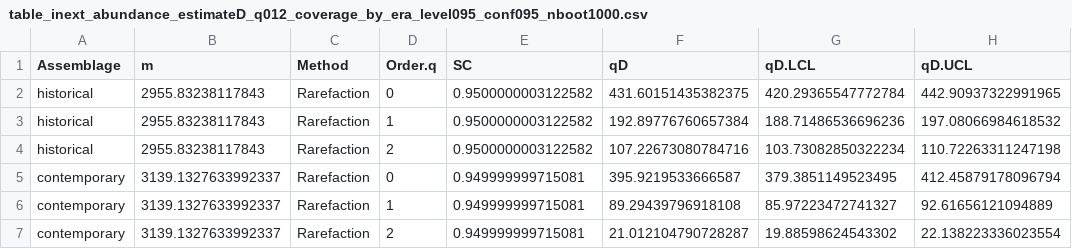
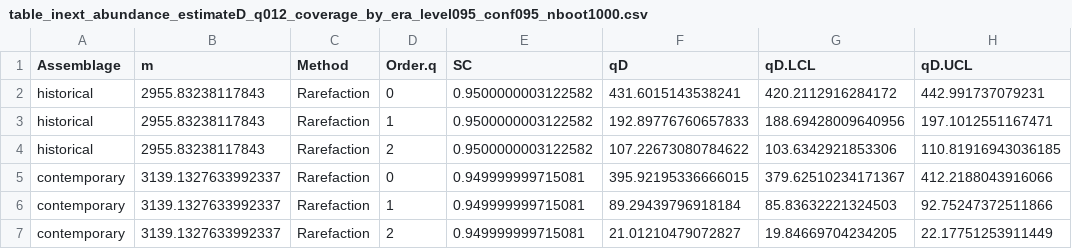
Before and after one commit to philippinespire/fish_biodiversity, a CSV file: tables/si_su_duplicates/inext_results/table_inext_abundance_estimateD_q012_coverage_by_era_level095_conf095_nboot1000.csv, drawn as a sheet.

```diff
--- a/tables/si_su_duplicates/inext_results/table_inext_abundance_estimateD_q012_coverage_by_era_level095_conf095_nboot1000.csv
+++ b/tables/si_su_duplicates/inext_results/table_inext_abundance_estimateD_q012_coverage_by_era_level095_conf095_nboot1000.csv
@@ -1,7 +1,7 @@
 Assemblage,m,Method,Order.q,SC,qD,qD.LCL,qD.UCL
-historical,2955.83238117843,Rarefaction,0,0.9500000003122582,431.60151435382375,420.29365547772784,442.90937322991965
-historical,2955.83238117843,Rarefaction,1,0.9500000003122582,192.89776760657384,188.71486536696236,197.08066984618532
-historical,2955.83238117843,Rarefaction,2,0.9500000003122582,107.22673080784716,103.73082850322234,110.72263311247198
-contemporary,3139.1327633992337,Rarefaction,0,0.949999999715081,395.9219533666587,379.3851149523495,412.45879178096794
-contemporary,3139.1327633992337,Rarefaction,1,0.949999999715081,89.29439796918108,85.97223472741327,92.61656121094889
-contemporary,3139.1327633992337,Rarefaction,2,0.949999999715081,21.012104790728287,19.88598624543302,22.138223336023554
+historical,2955.83238117843,Rarefaction,0,0.9500000003122582,431.6015143538241,420.2112916284172,442.991737079231
+historical,2955.83238117843,Rarefaction,1,0.9500000003122582,192.89776760657833,188.69428009640956,197.1012551167471
+historical,2955.83238117843,Rarefaction,2,0.9500000003122582,107.22673080784622,103.6342921853306,110.81916943036185
+contemporary,3139.1327633992337,Rarefaction,0,0.949999999715081,395.92195336666015,379.62510234171367,412.2188043916066
+contemporary,3139.1327633992337,Rarefaction,1,0.949999999715081,89.29439796918184,85.83632221324503,92.75247372511866
+contemporary,3139.1327633992337,Rarefaction,2,0.949999999715081,21.01210479072827,19.84669704234205,22.17751253911449
```
Also changed, not shown: tables/si_su_duplicates/inext_results/table_inext_abundance_estimateD_q012_coverage_by_era_sea.csv.
